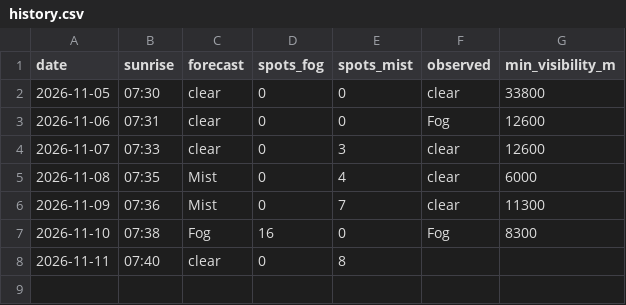
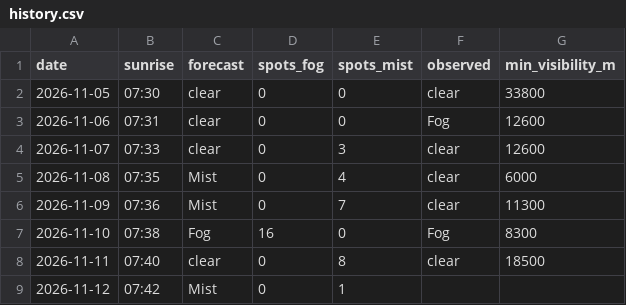
Before and after one commit to PFC-TAK/fog-alert, a CSV file: history.csv, drawn as a sheet.

```diff
--- a/history.csv
+++ b/history.csv
@@ -7,2 +7,3 @@ date,sunrise,forecast,spots_fog,spots_mist,observed,min_visibility_m
 2026-11-10,07:38,Fog,16,0,Fog,8300
-2026-11-11,07:40,clear,0,8,,
+2026-11-11,07:40,clear,0,8,clear,18500
+2026-11-12,07:42,Mist,0,1,,
```
